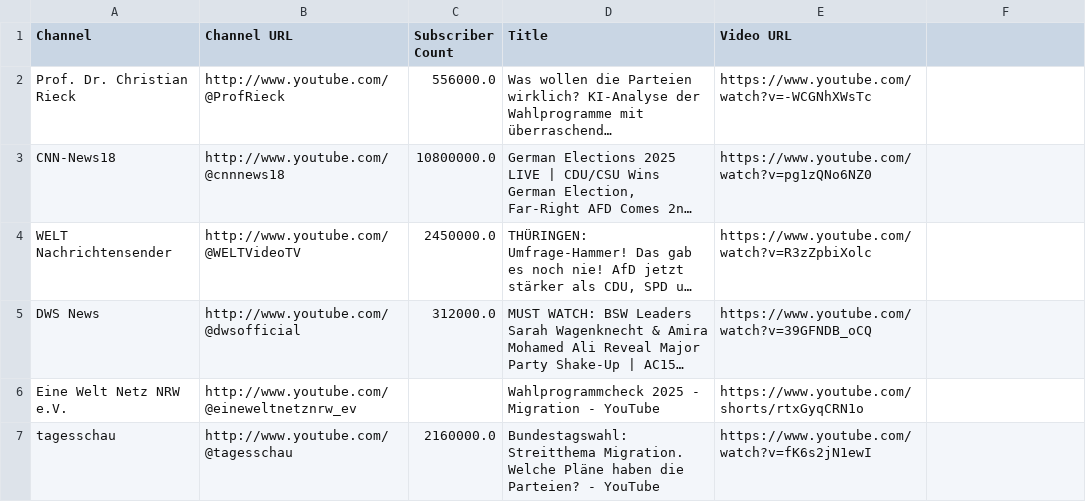
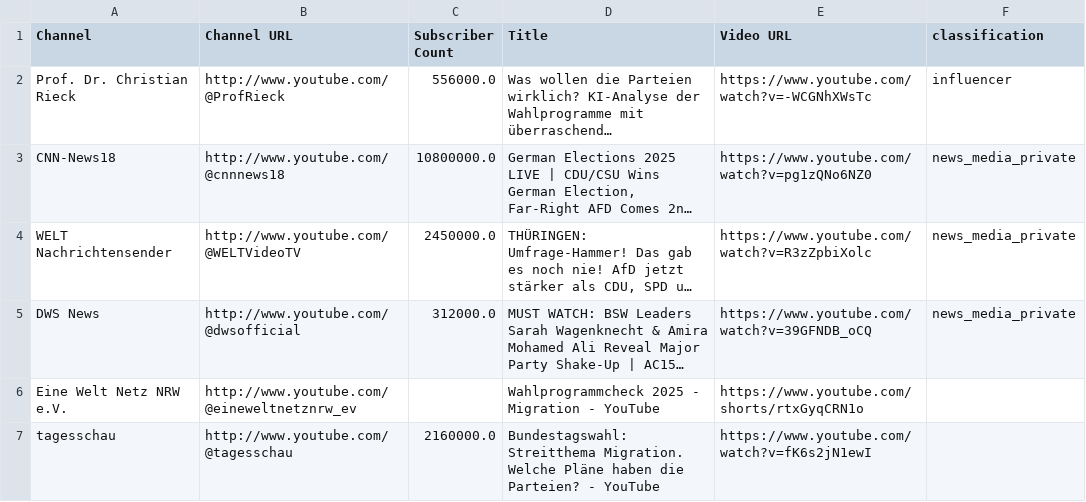
Before and after one commit to marcellmj/llm-political-bias-germany, a CSV file: Data/yt_citations_grok.csv, drawn as a sheet; only a part is shown; long unchanged cells end in …; the diff names each change by its address in the sheet, - before the commit and + after, or states it on an @@ line.

Commit message:
Add granular web search analysis grok

```diff
--- a/Data/yt_citations_grok.csv
+++ b/Data/yt_citations_grok.csv
-F1: (empty)
+F1: classification
-F2 (classification): (empty)
+F2 (classification): influencer
-F3:F5 (classification): (empty)
+F3:F5 (classification): news_media_private
```
Also changed, not shown: 4 other files.
